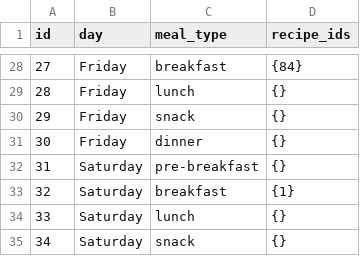
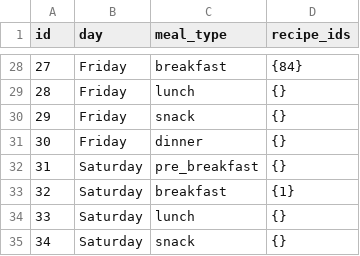
Before and after one commit to manojmanivannan/MealPlanner, a CSV file: backend/data/weekly_plan.csv, drawn as a sheet; only a part is shown, gaps mark what is left out; the diff covers the shown part only.

```diff
--- a/backend/data/weekly_plan.csv
+++ b/backend/data/weekly_plan.csv
@@ -31,3 +31,3 @@ id,day,meal_type,recipe_ids
 30,Friday,dinner,{}
-31,Saturday,pre-breakfast,{}
+31,Saturday,pre_breakfast,{}
 32,Saturday,breakfast,{1}
```
Also changed, not shown: 6 edited cells elsewhere in this file, backend/data/recipes.csv, 13 other files.
